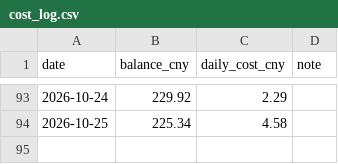
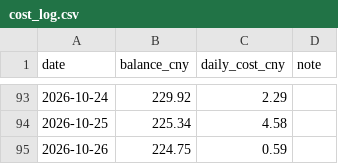
Before and after one commit to b0988321088/longjiu-dashboard-2, a CSV file: cost_log.csv, drawn as a sheet; only a part is shown, gaps mark what is left out.

Commit message:
data: 收尾自動提交 14 檔（2026-10-26 22:38）[cioreviewed]

```diff
--- a/cost_log.csv
+++ b/cost_log.csv
@@ -94 +94,2 @@ date,balance_cny,daily_cost_cny,note
 2026-10-25,225.34,4.58,
+2026-10-26,224.75,0.59,
```
Also changed, not shown: 13 other files.
